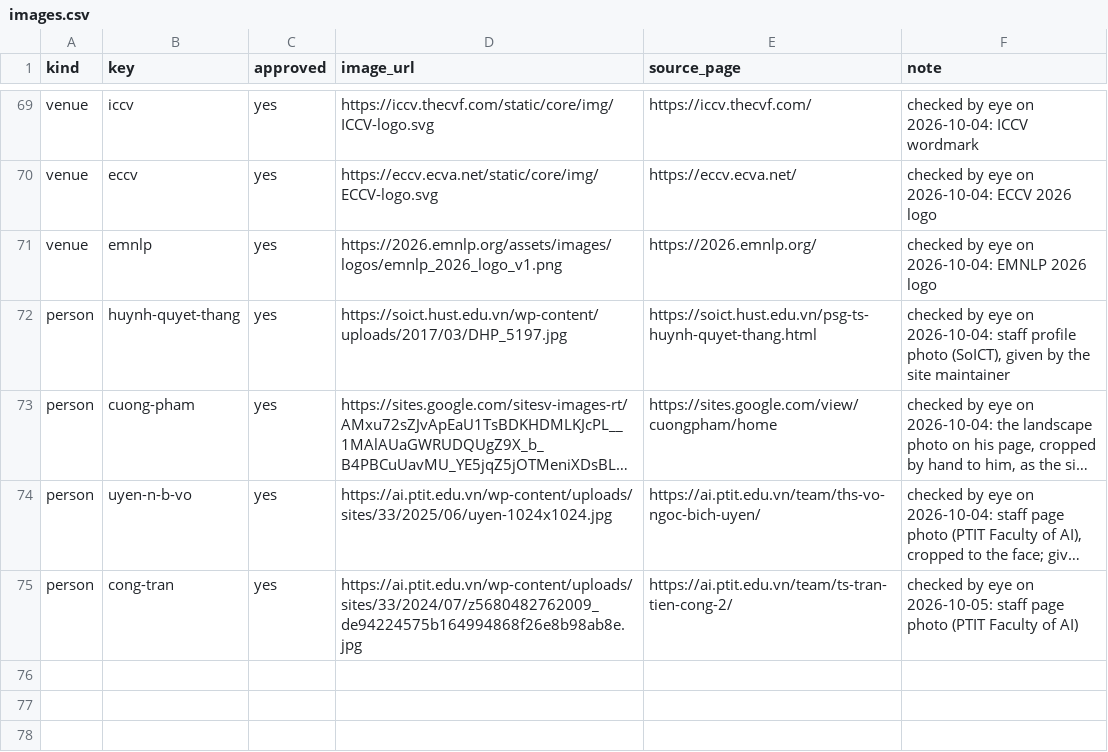
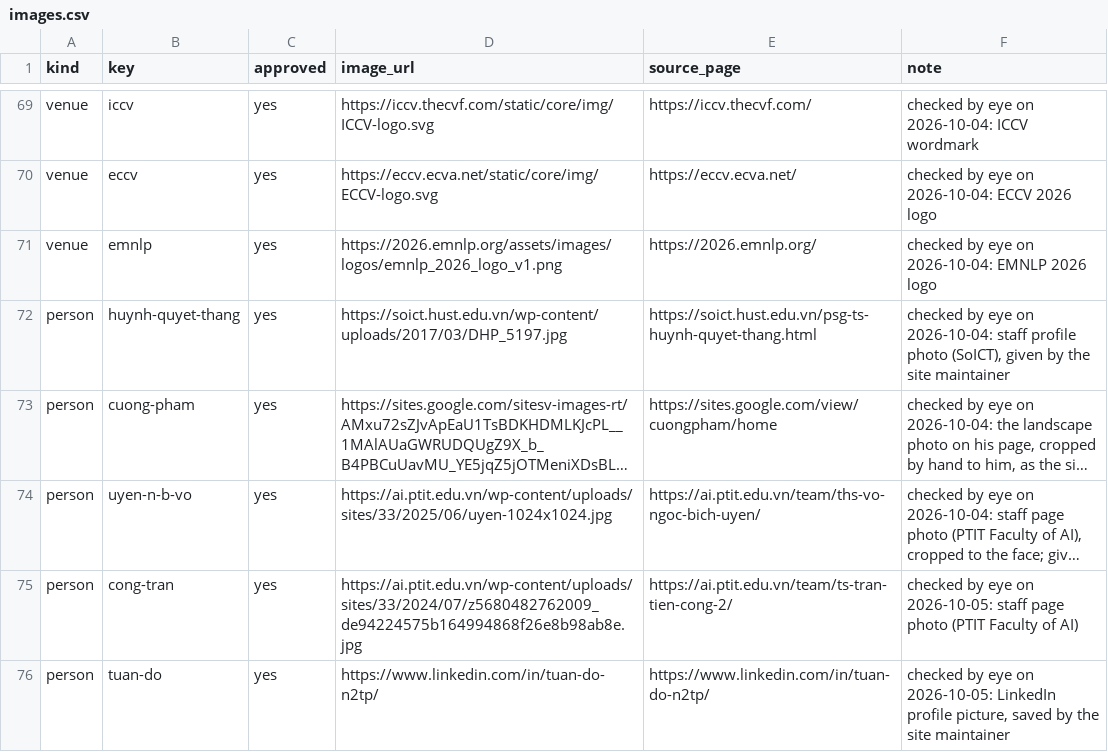
Before and after one commit to thanhlexyz/vn-at-top-ai-conference, a CSV file: backend/images.csv, drawn as a sheet; only a part is shown, gaps mark what is left out; long unchanged cells end in …; the diff names each change by its address in the sheet, - before the commit and + after, or states it on an @@ line.

```diff
--- a/backend/images.csv
+++ b/backend/images.csv
+row 76: person | tuan-do | yes | https://www.linkedin.com/in/tuan-do-n2tp/ | https://www.linkedin.com/in/tuan-do-n2tp/ | checked by eye on 2026-10-05: LinkedIn profile picture, saved by the site maintainer
```
Also changed, not shown: backend/roster.csv, 7 other files.
